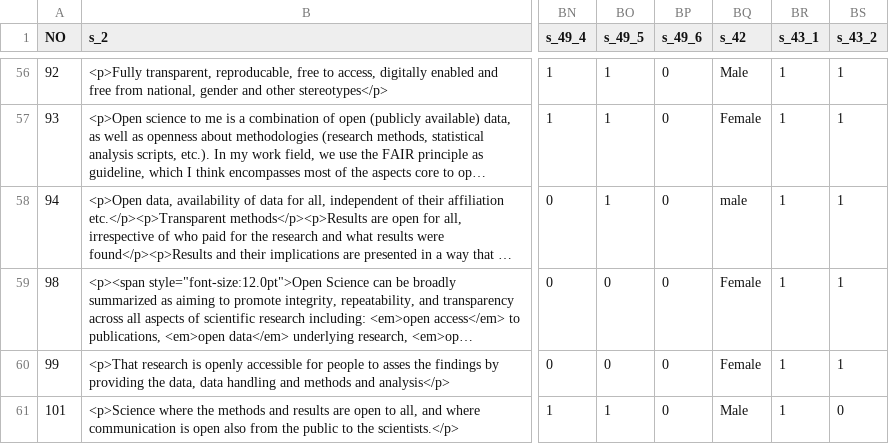
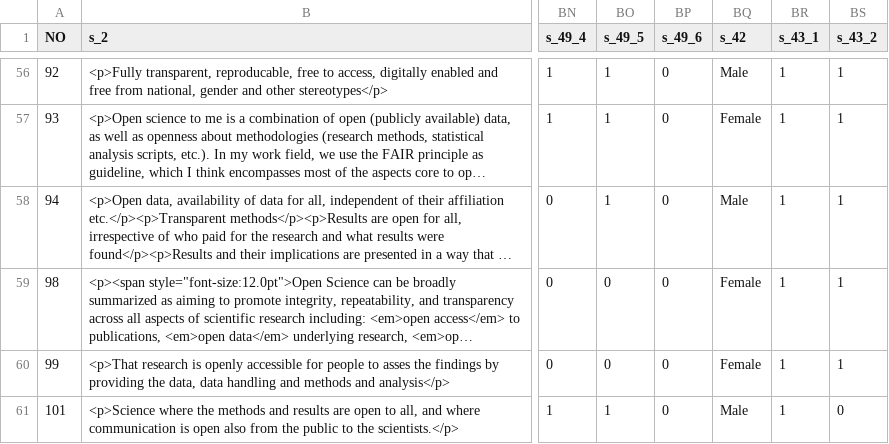
Before and after one commit to christianstromme/LivingNorway2020, a CSV file: data/1dataset_clean.csv, drawn as a sheet; only a part is shown, gaps mark what is left out; long unchanged cells end in …; the diff covers the shown part only; the diff names each change by its address in the sheet, - before the commit and + after, or states it on an @@ line.

```diff
--- a/data/1dataset_clean.csv
+++ b/data/1dataset_clean.csv
-BQ58 (s_42): male
+BQ58 (s_42): Male
```
Also changed, not shown: 23 edited cells elsewhere in this file, 12 other files.
